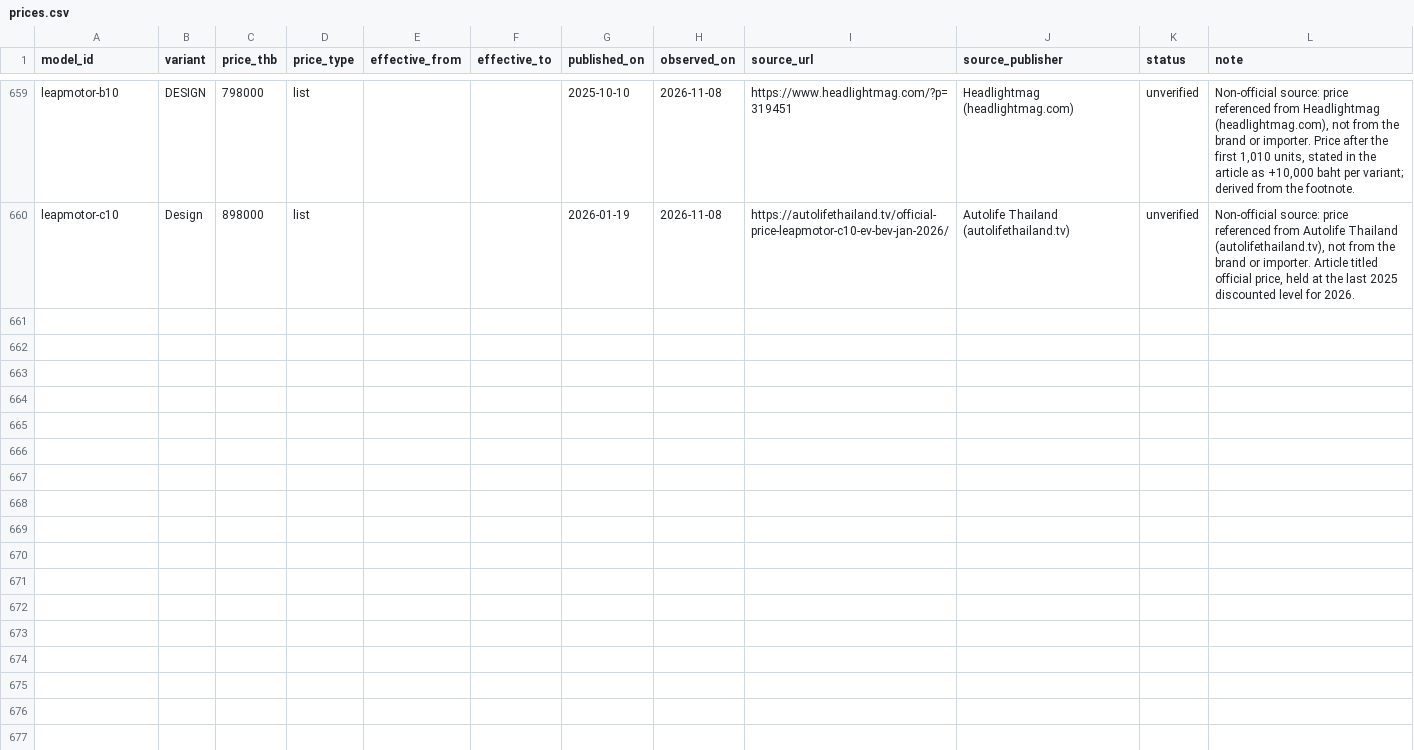
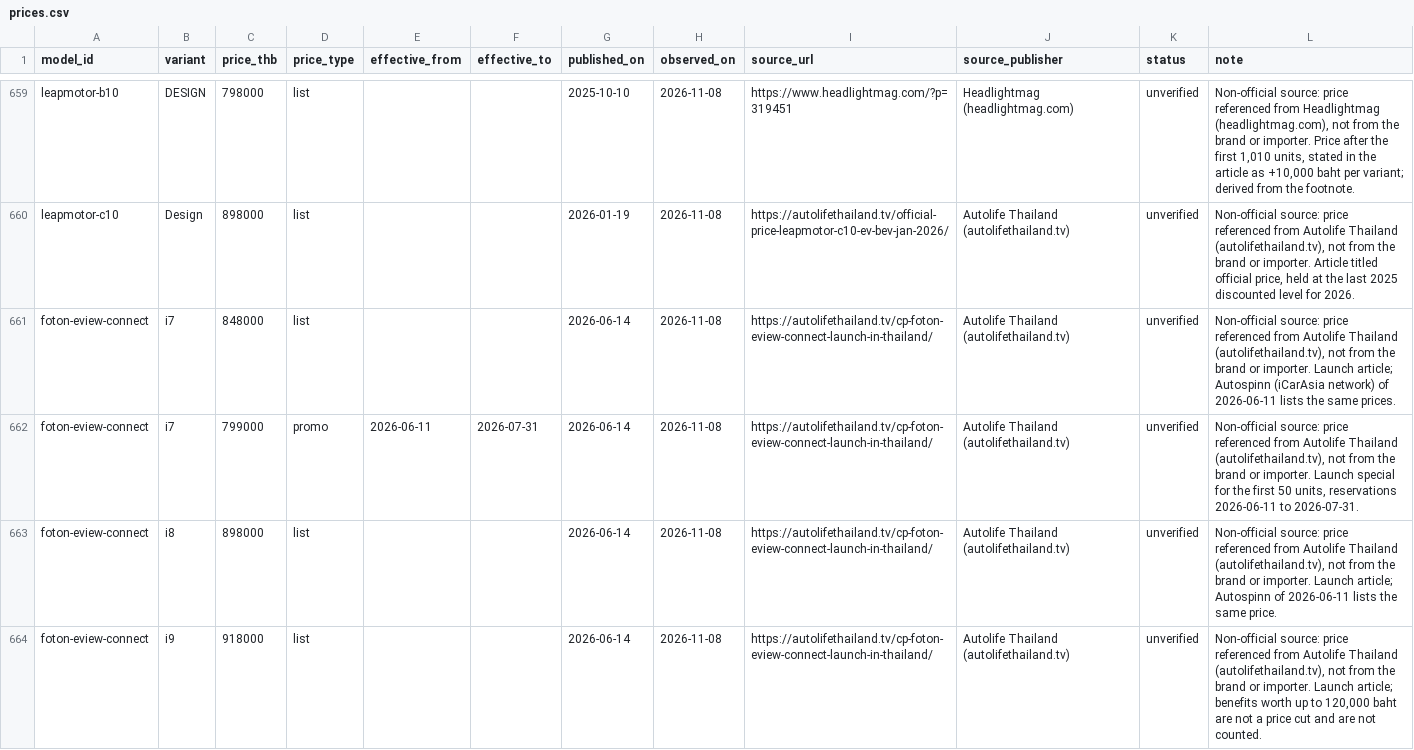
Before and after one commit to sunJirapath/thai-auto-data, a CSV file: data/prices.csv, drawn as a sheet; only a part is shown, gaps mark what is left out; the diff names each change by its address in the sheet, - before the commit and + after, or states it on an @@ line.

```diff
--- a/data/prices.csv
+++ b/data/prices.csv
+row 661: foton-eview-connect | i7 | 848000 | list |  |  | 2026-06-14 | 2026-11-08 | https://autolifethailand.tv/cp-foton-eview-connect-launch-in-thailand/ | Autolife Thailand (autolifethailand.tv) | unverified | Non-official source: price referenced from Autolife Thailand (autolifethailand.tv), not from the brand or importer. Launch article; Autospinn (iCarAsia network) of 2026-06-11 lists the same prices.
+row 662: foton-eview-connect | i7 | 799000 | promo | 2026-06-11 | 2026-07-31 | 2026-06-14 | 2026-11-08 | https://autolifethailand.tv/cp-foton-eview-connect-launch-in-thailand/ | Autolife Thailand (autolifethailand.tv) | unverified | Non-official source: price referenced from Autolife Thailand (autolifethailand.tv), not from the brand or importer. Launch special for the first 50 units, reservations 2026-06-11 to 2026-07-31.
+row 663: foton-eview-connect | i8 | 898000 | list |  |  | 2026-06-14 | 2026-11-08 | https://autolifethailand.tv/cp-foton-eview-connect-launch-in-thailand/ | Autolife Thailand (autolifethailand.tv) | unverified | Non-official source: price referenced from Autolife Thailand (autolifethailand.tv), not from the brand or importer. Launch article; Autospinn of 2026-06-11 lists the same price.
+row 664: foton-eview-connect | i9 | 918000 | list |  |  | 2026-06-14 | 2026-11-08 | https://autolifethailand.tv/cp-foton-eview-connect-launch-in-thailand/ | Autolife Thailand (autolifethailand.tv) | unverified | Non-official source: price referenced from Autolife Thailand (autolifethailand.tv), not from the brand or importer. Launch article; benefits worth up to 120,000 baht are not a price cut and are not counted.
```
Also changed, not shown: 3 other files.
